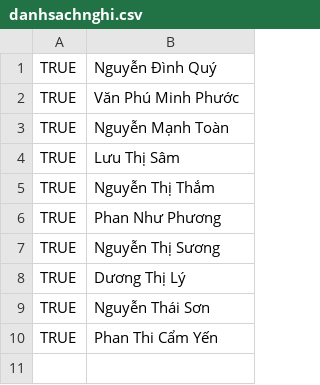
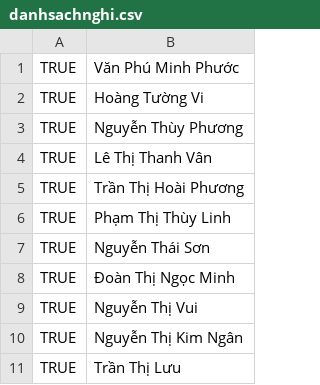
Before and after one commit to dinhquydds/autoMQ, a CSV file: danhsachnghi.csv, drawn as a sheet.

Commit message:
modified:   ButtonOK.ahk 	modified:   danhsachnghi.csv 	modified:   danhsachnhansu.ahk 	modified:   giaodien.ahk 	modified:   main.exe 	modified:   version.txt

```diff
--- a/danhsachnghi.csv
+++ b/danhsachnghi.csv
@@ -1,10 +1,11 @@
-TRUE,Nguyễn Đình Quý
 TRUE,Văn Phú Minh Phước
-TRUE,Nguyễn Mạnh Toàn
-TRUE,Lưu Thị Sâm
-TRUE,Nguyễn Thị Thắm
-TRUE,Phan Như Phương
-TRUE,Nguyễn Thị Sương
-TRUE,Dương Thị Lý
+TRUE,Hoàng Tường Vi
+TRUE,Nguyễn Thùy Phương
+TRUE,Lê Thị Thanh Vân
+TRUE,Trần Thị Hoài Phương
+TRUE,Phạm Thị Thùy Linh
 TRUE,Nguyễn Thái Sơn
-TRUE,Phan Thi Cẩm Yến
+TRUE,Đoàn Thị Ngọc Minh
+TRUE,Nguyễn Thị Vui
+TRUE,Nguyễn Thị Kim Ngân
+TRUE,Trần Thị Lưu
```
Also changed, not shown: 5 other files.
